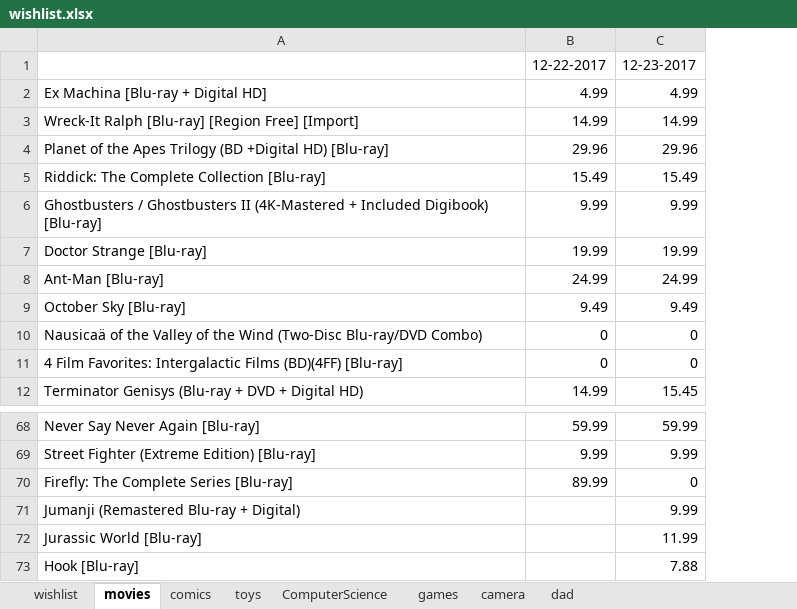
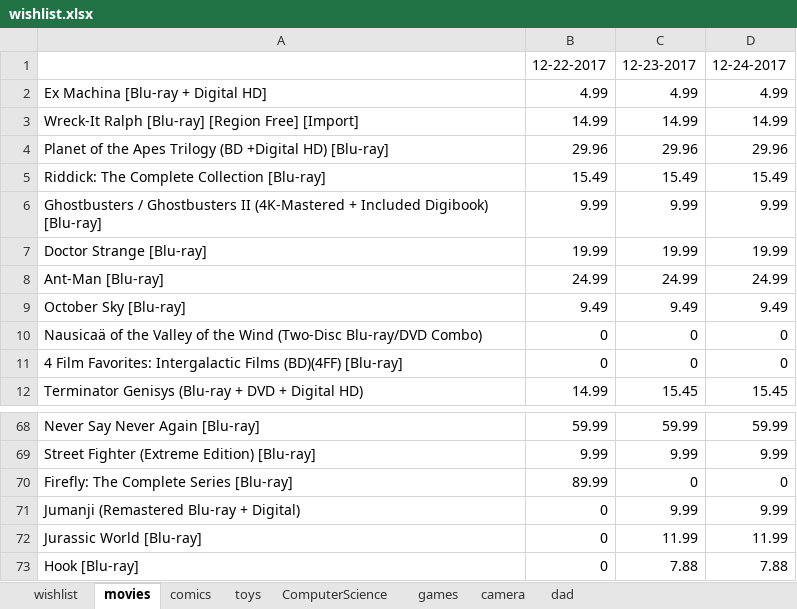
Before and after one commit to joshuadmartin/AmazonWebScrapper, an Excel workbook: wishlist.xlsx, sheet movies, drawn as a sheet; only a part is shown, gaps mark what is left out; values as stored, in another font and other column widths than the file's, no cell formats; the diff names each change by its address in the sheet, - before the commit and + after, or states it on an @@ line.

```diff
--- a/wishlist.xlsx (sheet movies)
+++ b/wishlist.xlsx (sheet movies)
+column D, rows 1-12: 12-24-2017 | 4.99 | 14.99 | 29.96 | 15.49 | 9.99 | 19.99 | 24.99 | 9.49 | 0 | 0 | 15.45; rows 68-73: 59.99 | 9.99 | 0 | 9.99 | 11.99 | 7.88
-B71:B73: (empty)
+B71:B73: 0
```
Also changed, not shown: sheet toys, sheet camera, sheet dad, sheet games, sheet comics, sheet wishlist, 1 more sheet, cell formats, 1 other file.
